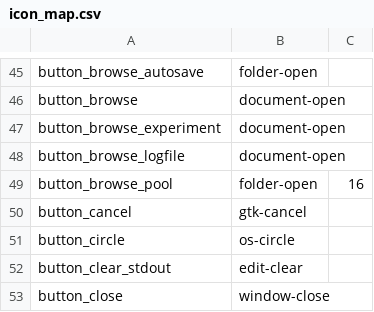
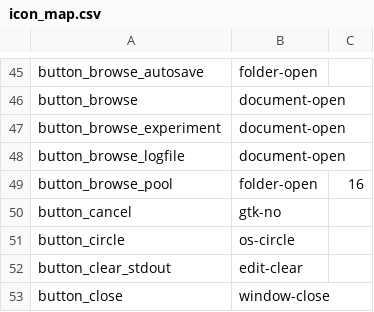
Before and after one commit to open-cogsci/OpenSesame, a CSV file: resources/theme/default/icon_map.csv, drawn as a sheet; only a part is shown, gaps mark what is left out.

Commit message:
Change button_cancel icon to fix missing icon on Windows

```diff
--- a/resources/theme/default/icon_map.csv
+++ b/resources/theme/default/icon_map.csv
@@ -49,3 +49,3 @@ button_browse_logfile,document-open,
 button_browse_pool,folder-open,16
-button_cancel,gtk-cancel,
+button_cancel,gtk-no,
 button_circle,os-circle,
```
